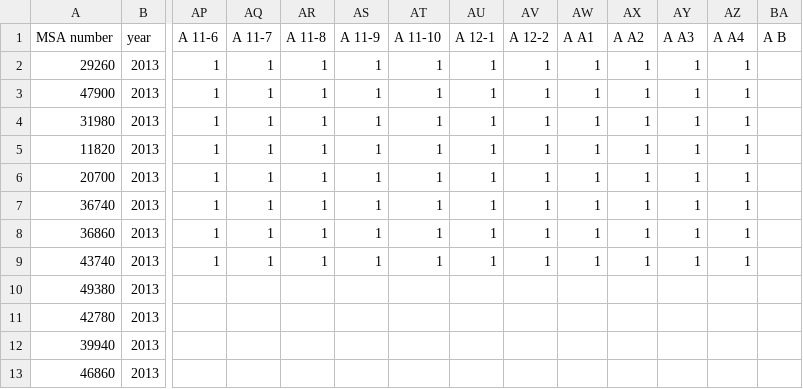
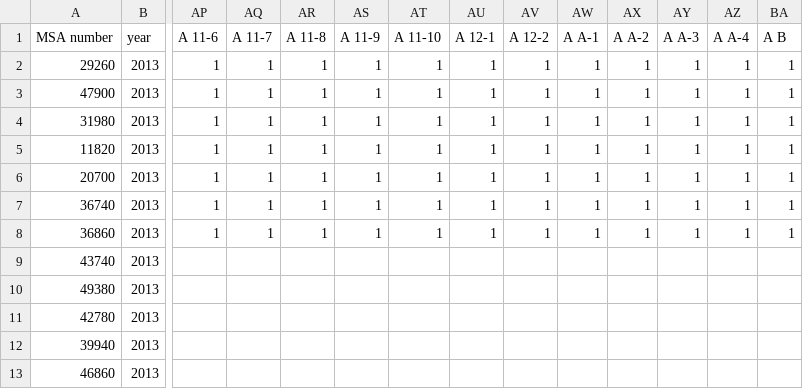
Before and after one commit to cfpb/hmda-viz-prototype, a CSV file: processing/MSAinputs2013.csv, drawn as a sheet; only a part is shown, gaps mark what is left out; removed rows and columns are numbered as before the commit, all else as after; rows hold the shown columns only; the diff names each change by its address in the sheet, - before the commit and + after, or states it on an @@ line.

Commit message:
renaming headers to match A series names

```diff
--- a/processing/MSAinputs2013.csv
+++ b/processing/MSAinputs2013.csv
-AW1: A A1
+AW1: A A-1
-AX1: A A2
+AX1: A A-2
-AY1: A A3
+AY1: A A-3
-AZ1: A A4
+AZ1: A A-4
-BA2:BA8 (A B): (empty)
+BA2:BA8 (A B): 1
-row 9: 43740 | 2013 | 1 | 1 | 1 | 1 | 1 | 1 | 1 | 1 | 1 | 1 | 1
+row 9: 43740 | 2013
```
